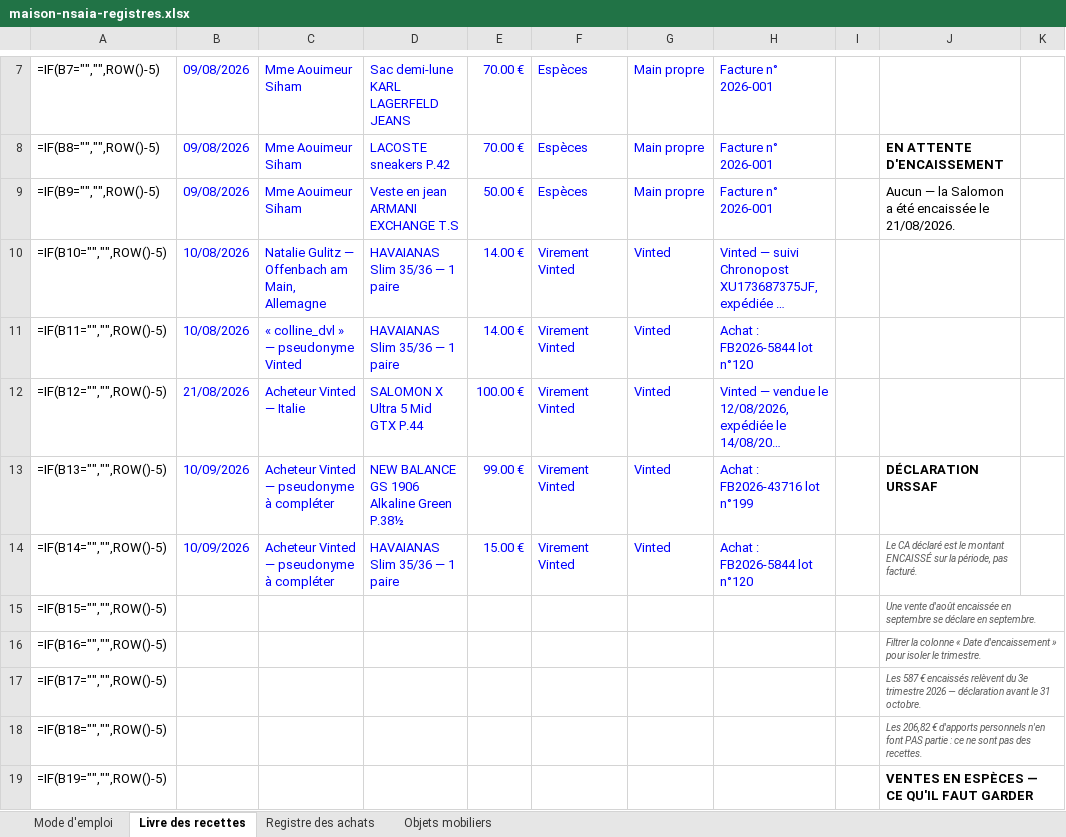
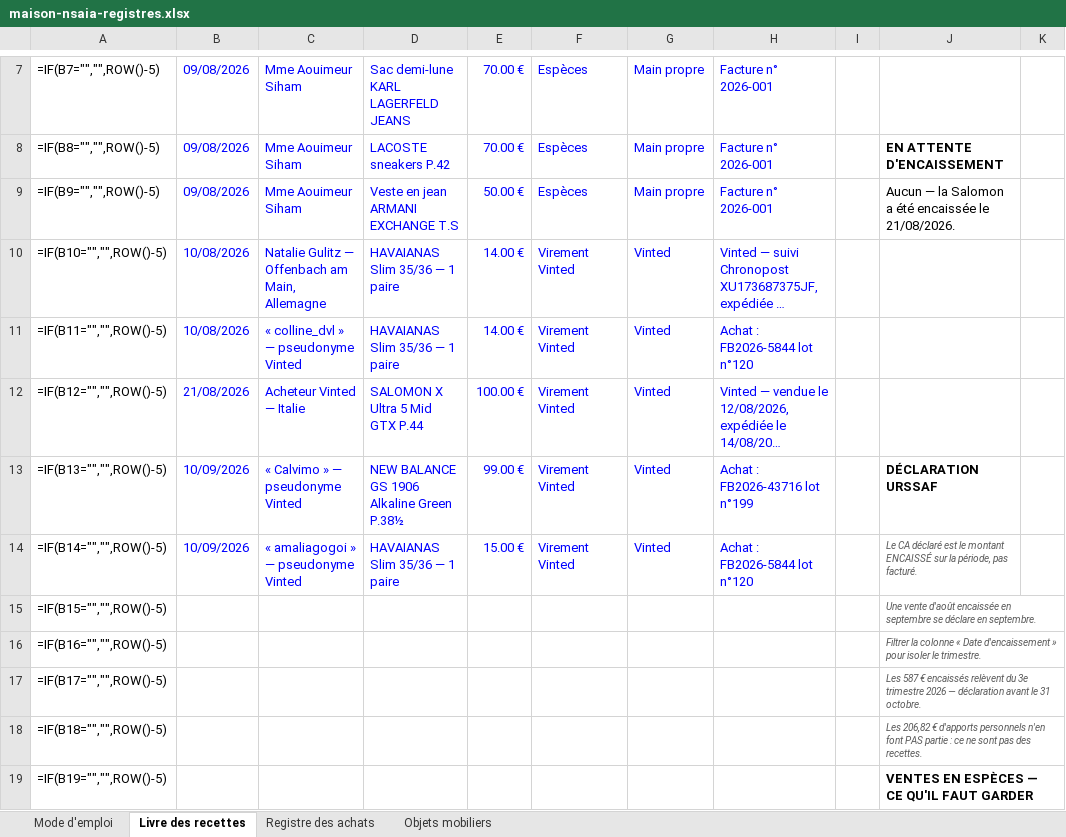
Before and after one commit to ninislegamer/ps4, an Excel workbook: exports/maison-nsaia-registres.xlsx, sheet Livre des recettes, drawn as a sheet; only a part is shown, gaps mark what is left out; long unchanged cells end in …; values as stored, in another font and other column widths than the file's, no borders; formulas without a stored value are shown as written; the diff names each change by its address in the sheet, - before the commit and + after, or states it on an @@ line.

```diff
--- a/exports/maison-nsaia-registres.xlsx (sheet Livre des recettes)
+++ b/exports/maison-nsaia-registres.xlsx (sheet Livre des recettes)
-C13: Acheteur Vinted — pseudonyme à compléter
+C13: « Calvimo » — pseudonyme Vinted
-C14: Acheteur Vinted — pseudonyme à compléter
+C14: « amaliagogoi » — pseudonyme Vinted
```
Also changed, not shown: exports/maison-nsaia-liste-de-vente.xlsx, 1 other file.
